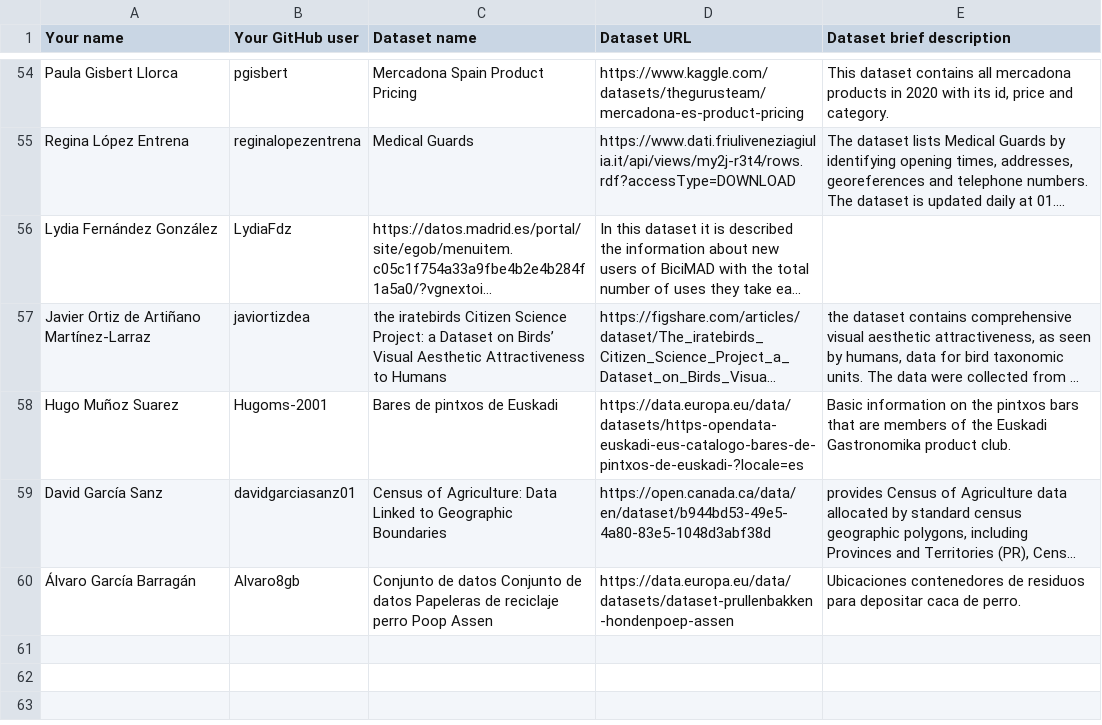
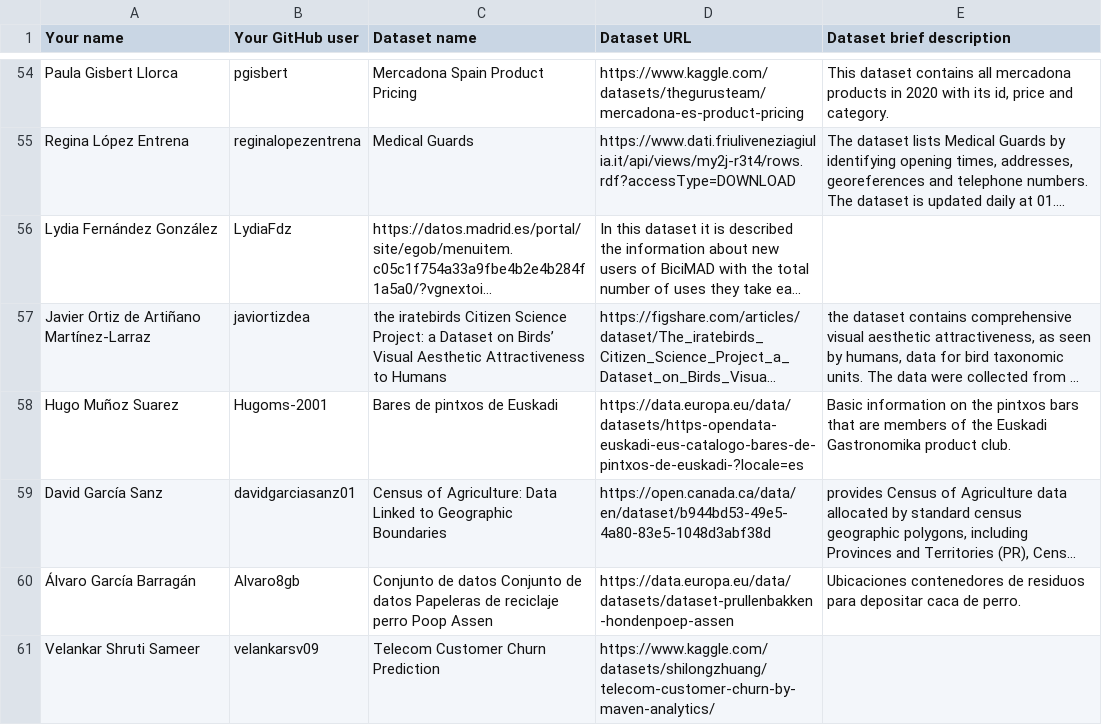
Before and after one commit to FacultadInformatica-LinkedData/Curso2023-2024-ODKG, a CSV file: Assignment1/DatasetDescriptions.csv, drawn as a sheet; only a part is shown, gaps mark what is left out; long unchanged cells end in …; the diff names each change by its address in the sheet, - before the commit and + after, or states it on an @@ line.

Commit message:
Update DatasetDescriptions.csv

```diff
--- a/Assignment1/DatasetDescriptions.csv
+++ b/Assignment1/DatasetDescriptions.csv
+row 61: Velankar Shruti Sameer | velankarsv09 | Telecom Customer Churn Prediction | https://www.kaggle.com/datasets/shilongzhuang/telecom-customer-churn-by-maven-analytics/
```
